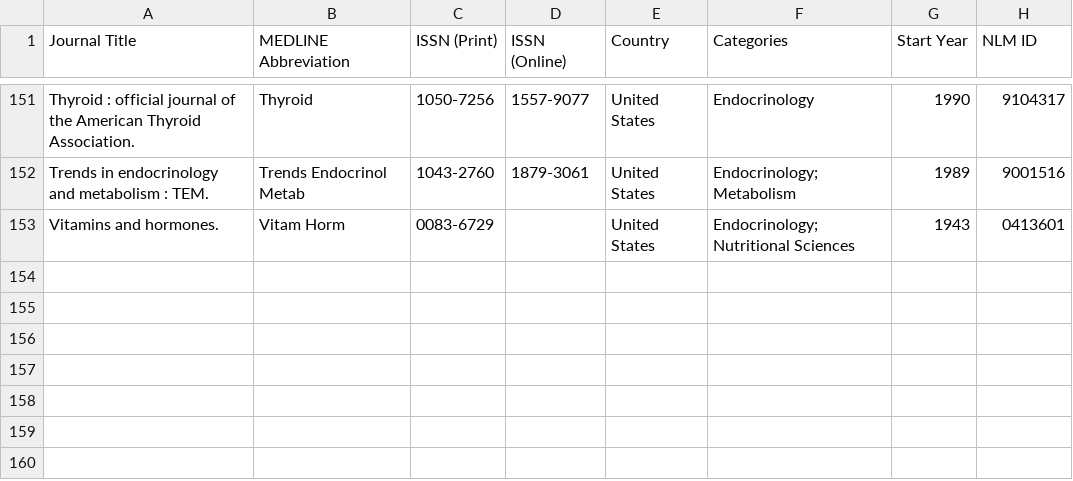
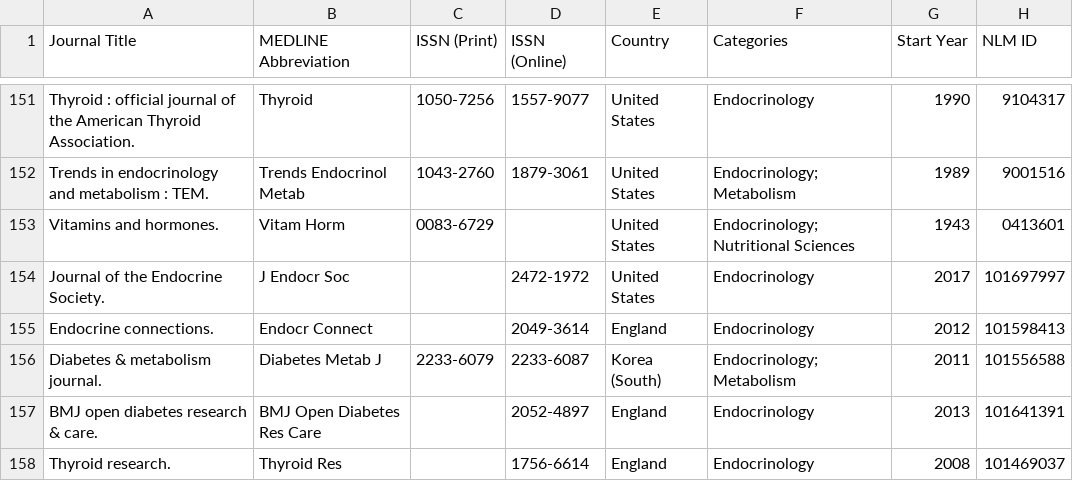
Before and after one commit to Meggers1982/womens-health-digest, a CSV file: data/Endocrinology & Metabolism.csv, drawn as a sheet; only a part is shown, gaps mark what is left out.

```diff
--- a/data/Endocrinology & Metabolism.csv
+++ b/data/Endocrinology & Metabolism.csv
@@ -153 +153,6 @@ Trends in endocrinology and metabolism : TEM.,Trends Endocrinol Metab,1043-2760,
 Vitamins and hormones.,Vitam Horm,0083-6729,,United States,Endocrinology; Nutritional Sciences,1943,0413601
+Journal of the Endocrine Society.,J Endocr Soc,,2472-1972,United States,Endocrinology,2017,101697997
+Endocrine connections.,Endocr Connect,,2049-3614,England,Endocrinology,2012,101598413
+Diabetes & metabolism journal.,Diabetes Metab J,2233-6079,2233-6087,Korea (South),Endocrinology; Metabolism,2011,101556588
+BMJ open diabetes research & care.,BMJ Open Diabetes Res Care,,2052-4897,England,Endocrinology,2013,101641391
+Thyroid research.,Thyroid Res,,1756-6614,England,Endocrinology,2008,101469037
```
Also changed, not shown: data/Womens Health & Reproduction.csv, 1 other file.
